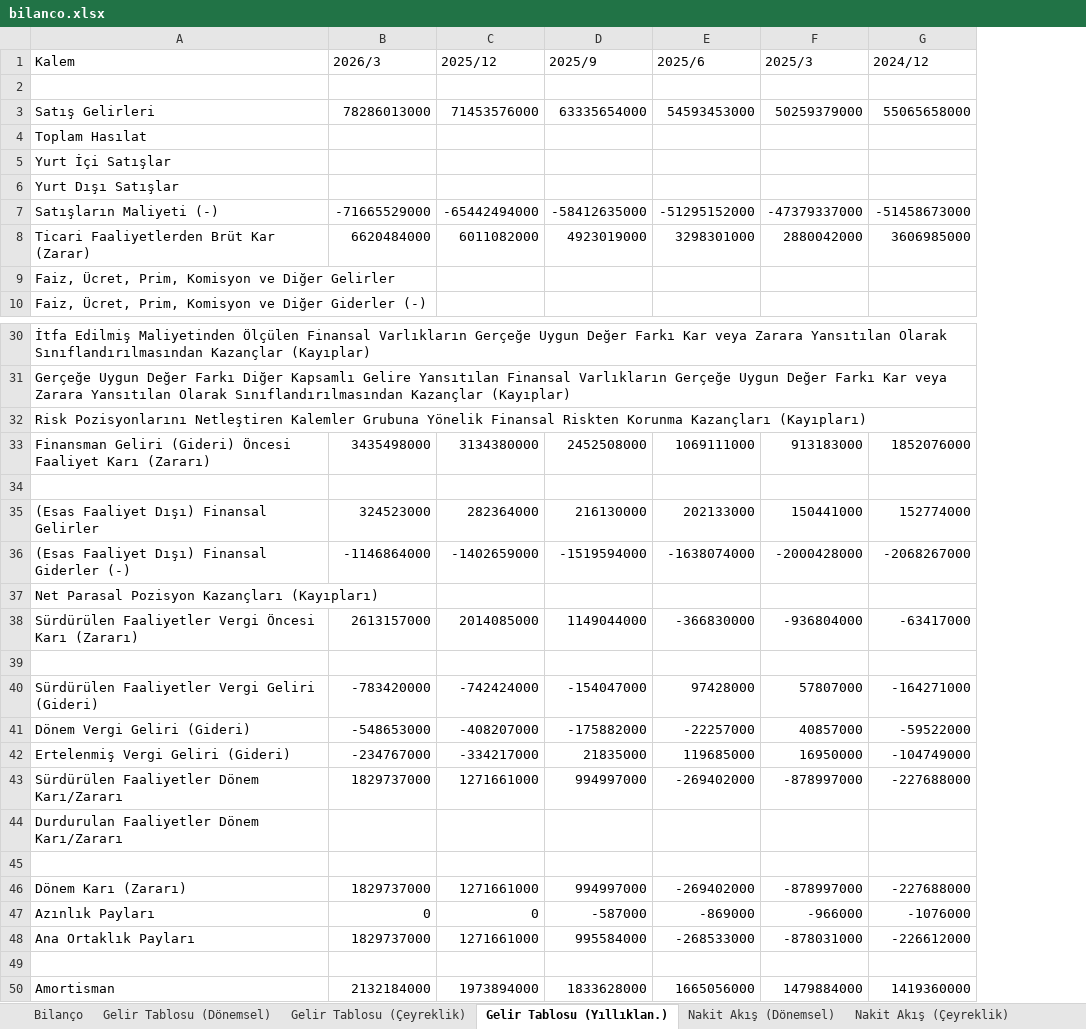
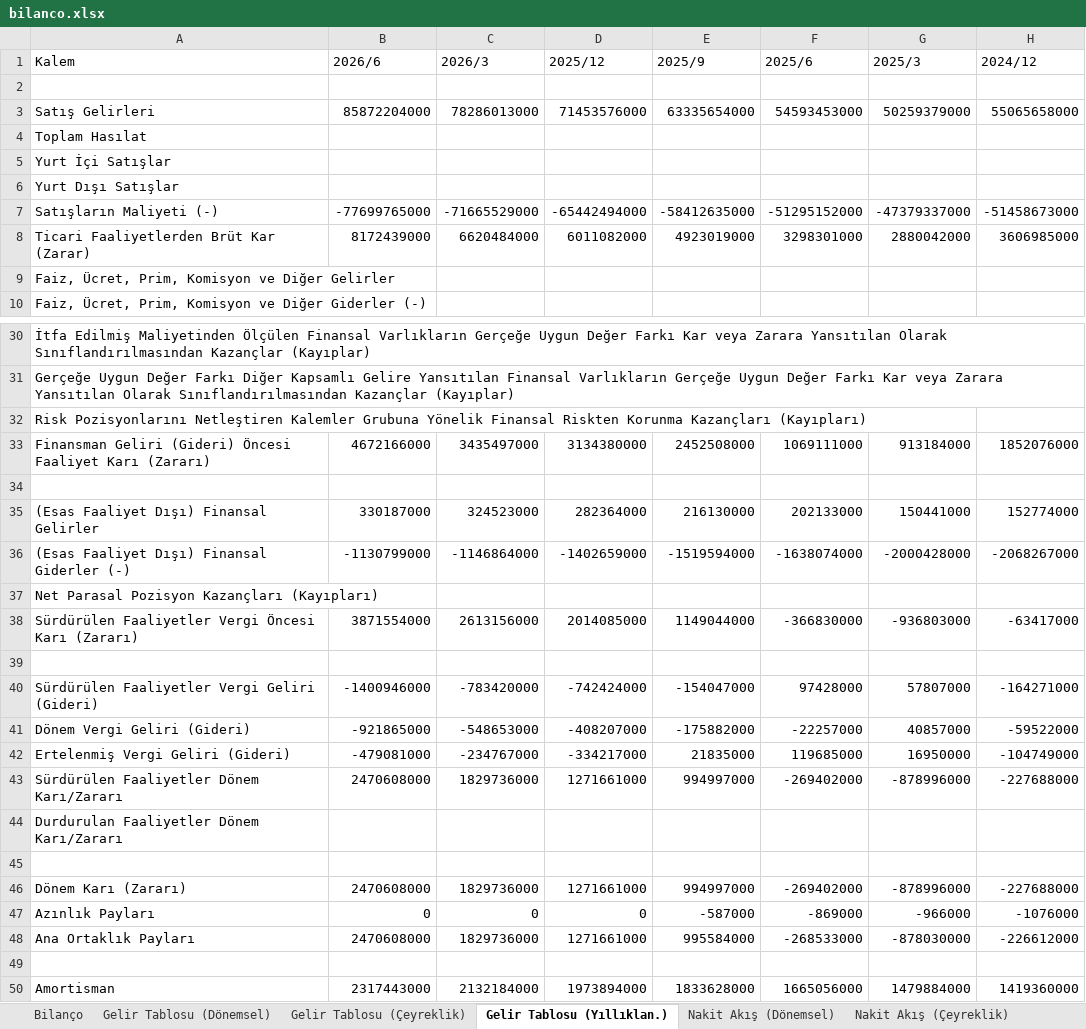
Before and after one commit to yunussensoy/Yunvest, an Excel workbook: Hisseler/BRSAN/bilanco.xlsx, sheet Gelir Tablosu (Yıllıklan.), drawn as a sheet; only a part is shown, gaps mark what is left out; values as stored, in another font and other column widths than the file's, no borders; addresses are those after the commit; the diff covers the shown part only; the diff names each change by its address in the sheet, - before the commit and + after, or states it on an @@ line.

```diff
--- a/Hisseler/BRSAN/bilanco.xlsx (sheet Gelir Tablosu (Yıllıklan.))
+++ b/Hisseler/BRSAN/bilanco.xlsx (sheet Gelir Tablosu (Yıllıklan.))
+column B (2026/6), rows 3-8: 85872204000 |  |  |  | -77699765000 | 8172439000; rows 33-50: 4672166000 |  | 330187000 | -1130799000 |  | 3871554000 |  | -1400946000 | -921865000 | -479081000 | 2470608000 |  |  | 2470608000 | 0 | 2470608000 |  | 2317443000
-C33 (2026/3): 3435498000
+C33 (2026/3): 3435497000
-G33 (2025/3): 913183000
+G33 (2025/3): 913184000
-C38 (2026/3): 2613157000
+C38 (2026/3): 2613156000
-G38 (2025/3): -936804000
+G38 (2025/3): -936803000
-C43 (2026/3): 1829737000
+C43 (2026/3): 1829736000
-G43 (2025/3): -878997000
+G43 (2025/3): -878996000
-C46 (2026/3): 1829737000
+C46 (2026/3): 1829736000
-G46 (2025/3): -878997000
+G46 (2025/3): -878996000
-C48 (2026/3): 1829737000
+C48 (2026/3): 1829736000
-G48 (2025/3): -878031000
+G48 (2025/3): -878030000
```
Also changed, not shown: 4 edited cells elsewhere in this sheet, sheet Gelir Tablosu (Çeyreklik), sheet Gelir Tablosu (Dönemsel), sheet Nakit Akış (Çeyreklik), sheet Nakit Akış (Yıllıklan.), sheet Nakit Akış (Dönemsel), sheet Bilanço, www/Hisseler/BRSAN/bilanco.xlsx, 5 other files.
